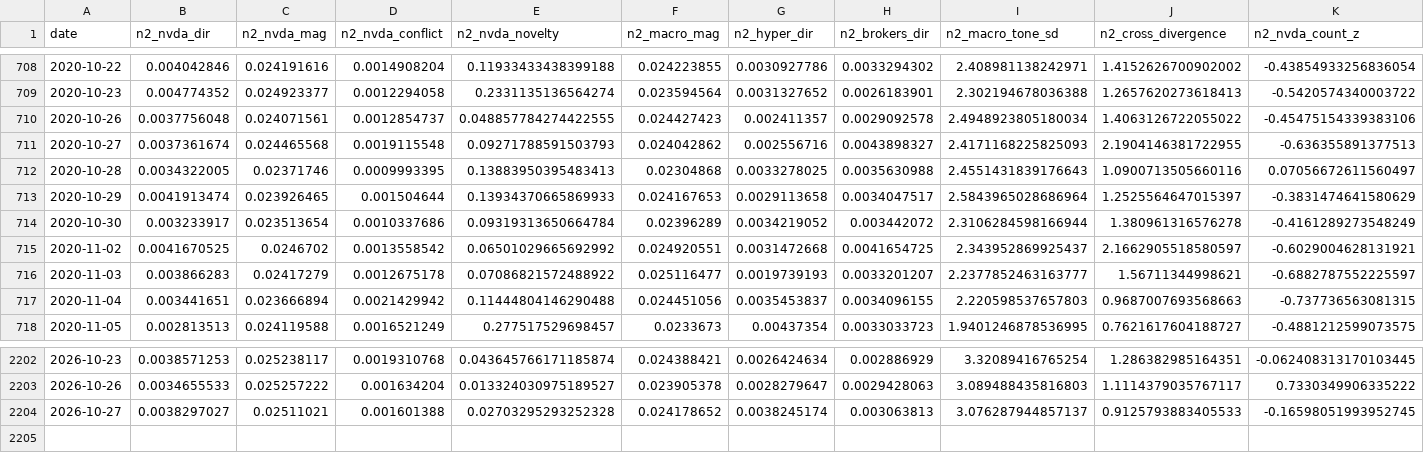
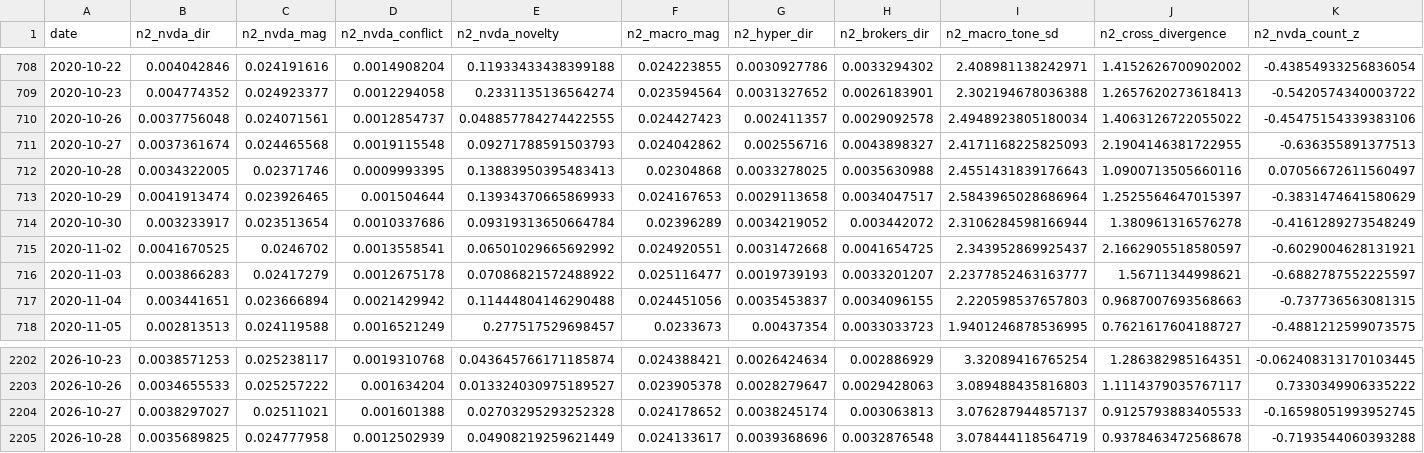
Before and after one commit to kevinrambhia11/nvda-news-quant, a CSV file: artifacts/cache/news2_features.csv, drawn as a sheet; only a part is shown, gaps mark what is left out; rows hold the shown columns only; the diff names each change by its address in the sheet, - before the commit and + after, or states it on an @@ line.

Commit message:
Daily signal artifacts (scheduled run)

```diff
--- a/artifacts/cache/news2_features.csv
+++ b/artifacts/cache/news2_features.csv
-D715 (n2_nvda_conflict): 0.0013558542
+D715 (n2_nvda_conflict): 0.0013558541
+row 2205: 2026-10-28 | 0.0035689825 | 0.024777958 | 0.0012502939 | 0.04908219259621449 | 0.024133617 | 0.0039368696 | 0.0032876548 | 3.078444118564719 | 0.9378463472568678 | -0.7193544060393288
```
Also changed, not shown: artifacts/cache/bq_industry.csv, artifacts/cache/bq_nvda_tone.csv, 7 other files.
